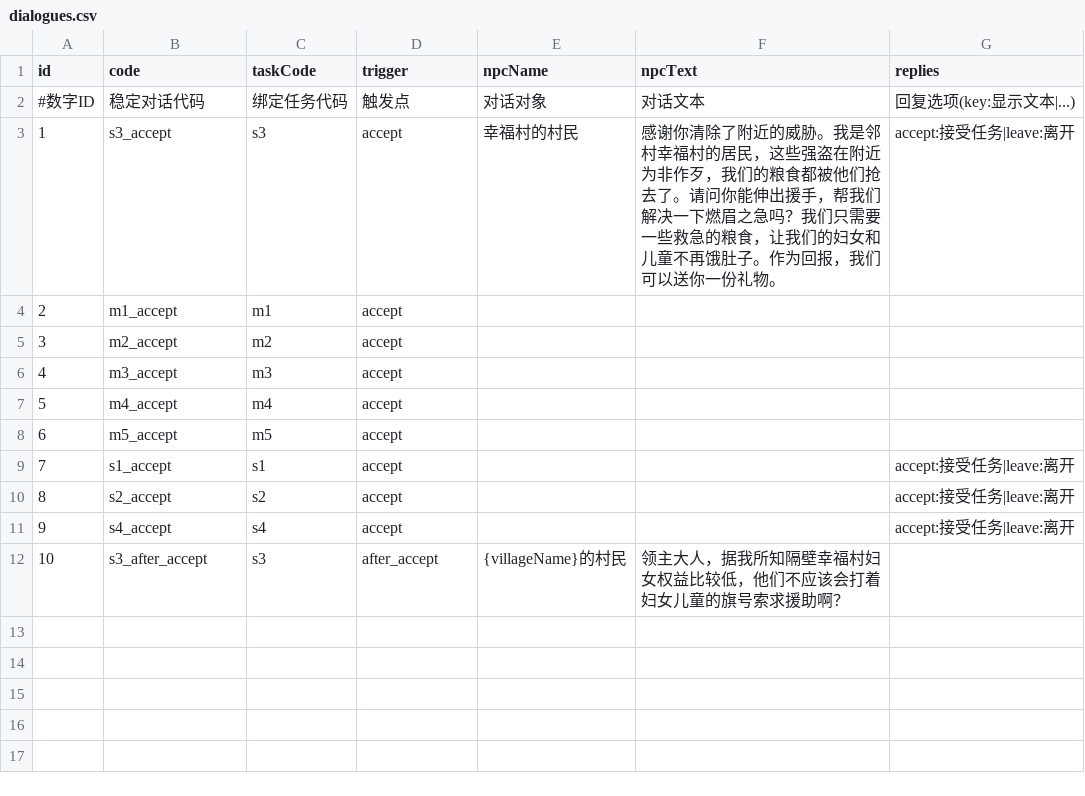
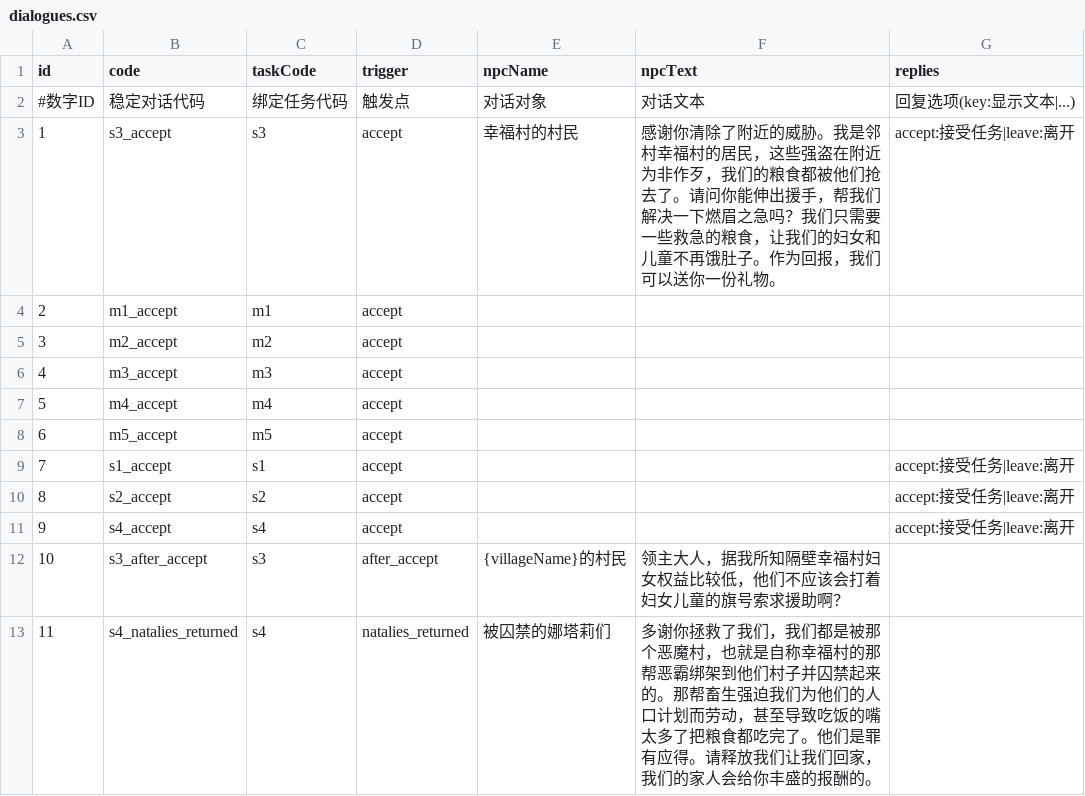
Before and after one commit to kennysli1/slg1.0, a CSV file: config/dialogues.csv, drawn as a sheet.

Commit message:
feat: add S4 Natalie rescue report dialogue

```diff
--- a/config/dialogues.csv
+++ b/config/dialogues.csv
@@ -12 +12,2 @@ id,code,taskCode,trigger,npcName,npcText,replies
 10,s3_after_accept,s3,after_accept,{villageName}的村民,领主大人，据我所知隔壁幸福村妇女权益比较低，他们不应该会打着妇女儿童的旗号索求援助啊？,
+11,s4_natalies_returned,s4,natalies_returned,被囚禁的娜塔莉们,多谢你拯救了我们，我们都是被那个恶魔村，也就是自称幸福村的那帮恶霸绑架到他们村子并囚禁起来的。那帮畜生强迫我们为他们的人口计划而劳动，甚至导致吃饭的嘴太多了把粮食都吃完了。他们是罪有应得。请释放我们让我们回家，我们的家人会给你丰盛的报酬的。,
```
Also changed, not shown: 4 other files.
